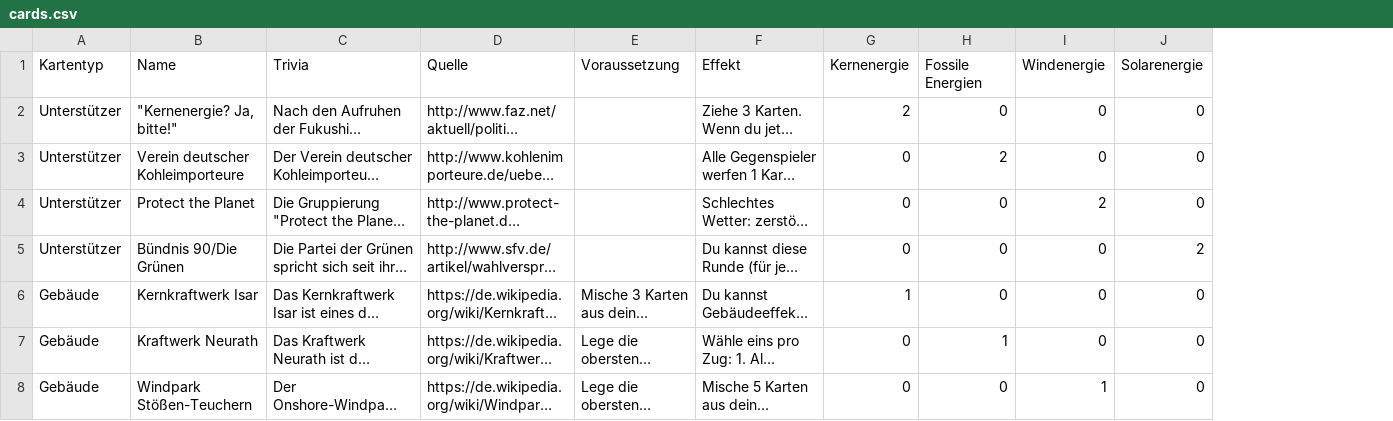
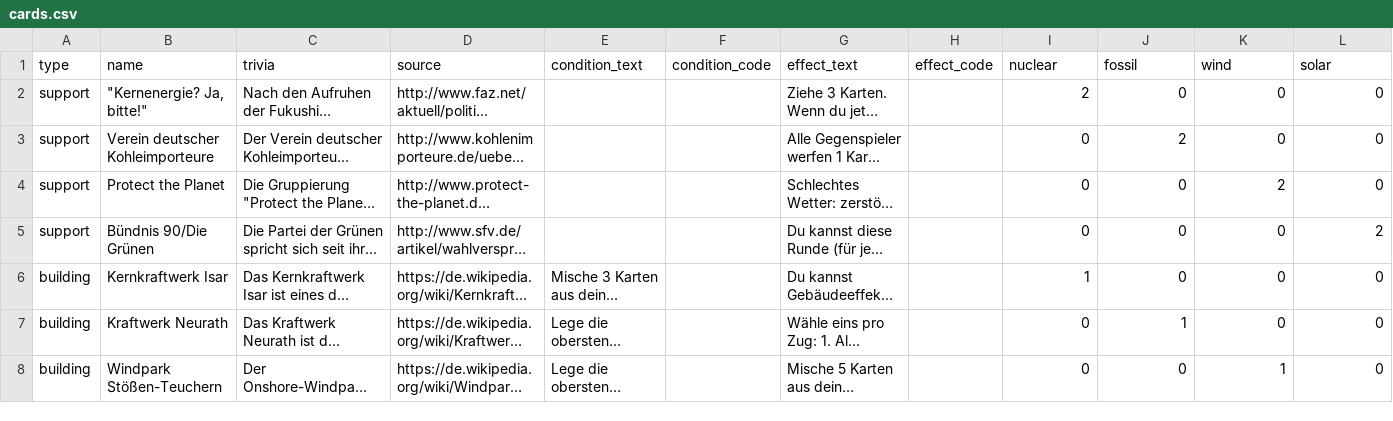
Before and after one commit to jeyj0/EnergyGameSimulation, a CSV file: res/cards.csv, drawn as a sheet; only a part is shown; long unchanged cells end in …; removed rows and columns are numbered as before the commit, all else as after; rows hold the shown columns only; the diff names each change by its address in the sheet, - before the commit and + after, or states it on an @@ line.

Commit message:
translated headlines and standard values of card file

```diff
--- a/res/cards.csv
+++ b/res/cards.csv
-column A, rows 2-8: Unterstützer | Unterstützer | Unterstützer | Unterstützer | Gebäude | Gebäude | Gebäude
+column A, rows 2-8: support | support | support | support | building | building | building
+column F, empty
+column H, empty
-row 1: Kartentyp | Name | Trivia | Quelle | Voraussetzung | Effekt | Kernenergie | Fossile Energien | Windenergie | Solarenergie
+row 1: type | name | trivia | source | condition_text | condition_code | effect_text | effect_code | nuclear | fossil | wind | solar
```
Also changed, not shown: 1 other file.
